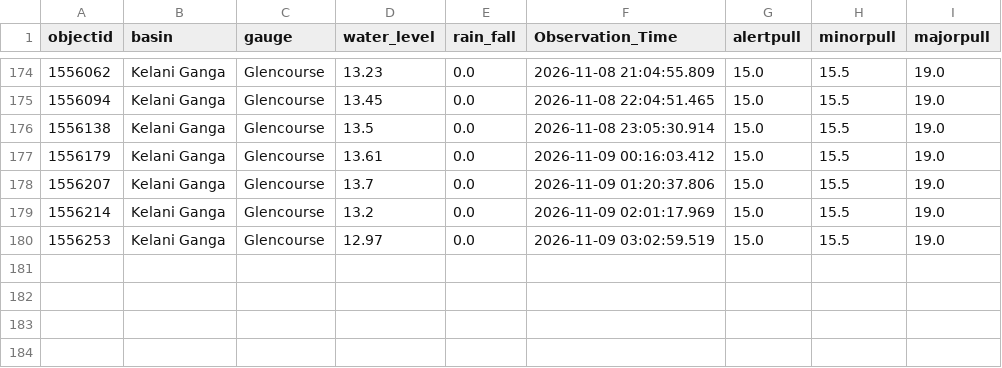
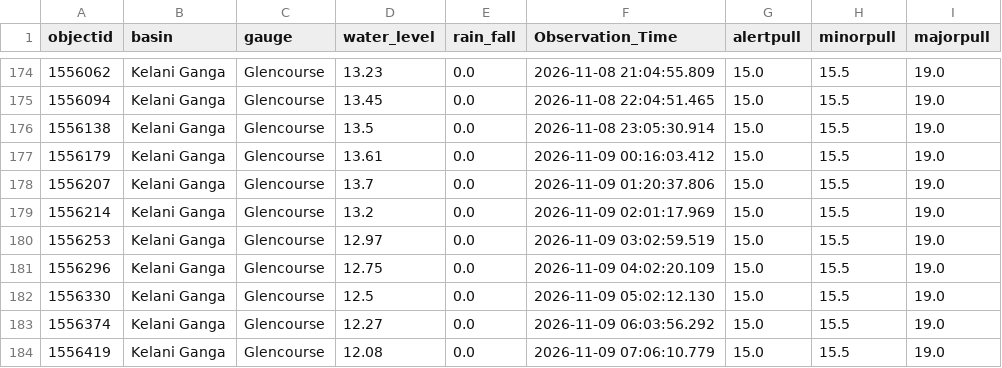
Before and after one commit to lokithasendila/CascadeRisk-Project, a CSV file: Station_Rainfall_CSVs/Glencourse.csv, drawn as a sheet; only a part is shown, gaps mark what is left out; the diff names each change by its address in the sheet, - before the commit and + after, or states it on an @@ line.

```diff
--- a/Station_Rainfall_CSVs/Glencourse.csv
+++ b/Station_Rainfall_CSVs/Glencourse.csv
+row 181: 1556296 | Kelani Ganga | Glencourse | 12.75 | 0.0 | 2026-11-09 04:02:20.109 | 15.0 | 15.5 | 19.0
+row 182: 1556330 | Kelani Ganga | Glencourse | 12.5 | 0.0 | 2026-11-09 05:02:12.130 | 15.0 | 15.5 | 19.0
+row 183: 1556374 | Kelani Ganga | Glencourse | 12.27 | 0.0 | 2026-11-09 06:03:56.292 | 15.0 | 15.5 | 19.0
+row 184: 1556419 | Kelani Ganga | Glencourse | 12.08 | 0.0 | 2026-11-09 07:06:10.779 | 15.0 | 15.5 | 19.0
```
Also changed, not shown: Station_Rainfall_CSVs/Kalawellawa_(Millakanda).csv, Station_Rainfall_CSVs/Nagalagam_Street.csv, 37 other files.
